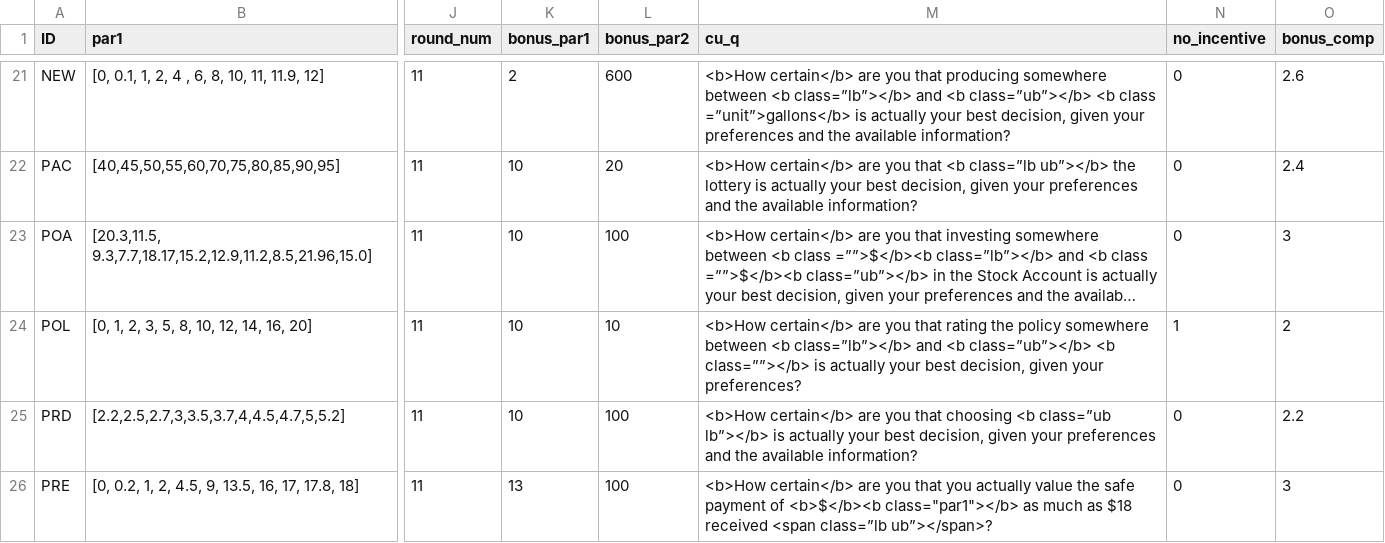
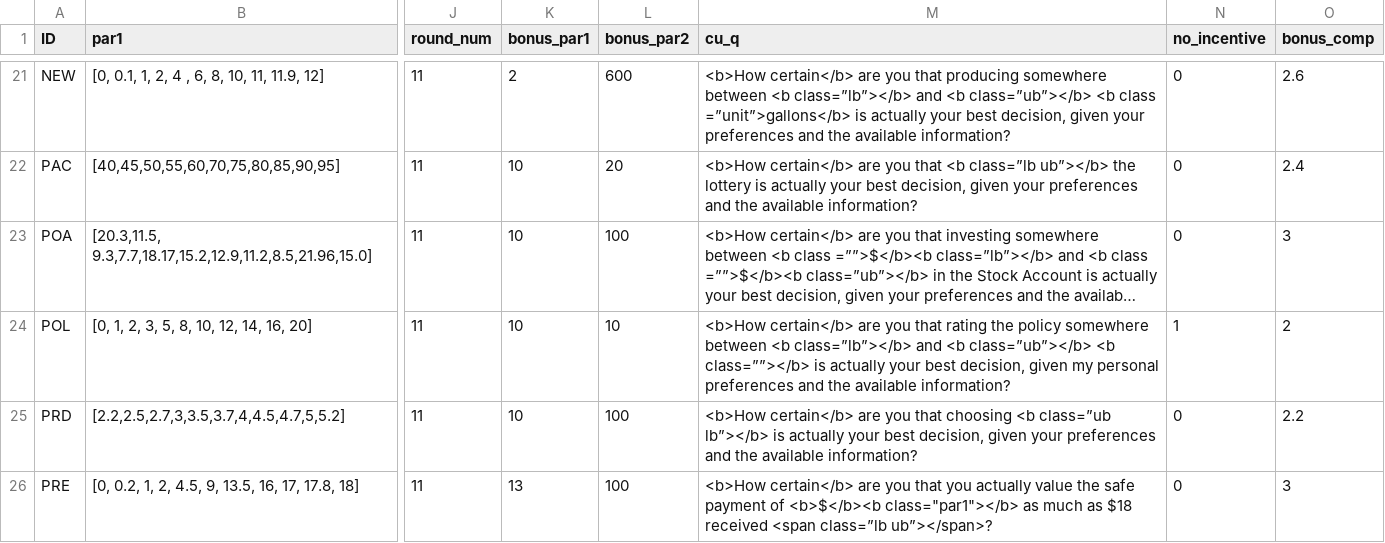
Before and after one commit to jeffreyyang97/Attenuation, a CSV file: Instructions/html/parameters.csv, drawn as a sheet; only a part is shown, gaps mark what is left out; long unchanged cells end in …; the diff names each change by its address in the sheet, - before the commit and + after, or states it on an @@ line.

Commit message:
whole survey

```diff
--- a/Instructions/html/parameters.csv
+++ b/Instructions/html/parameters.csv
-M24 (cu_q): …decision, given your preferences?
+M24 (cu_q): …decision, given my personal preferences and the available information?
```
